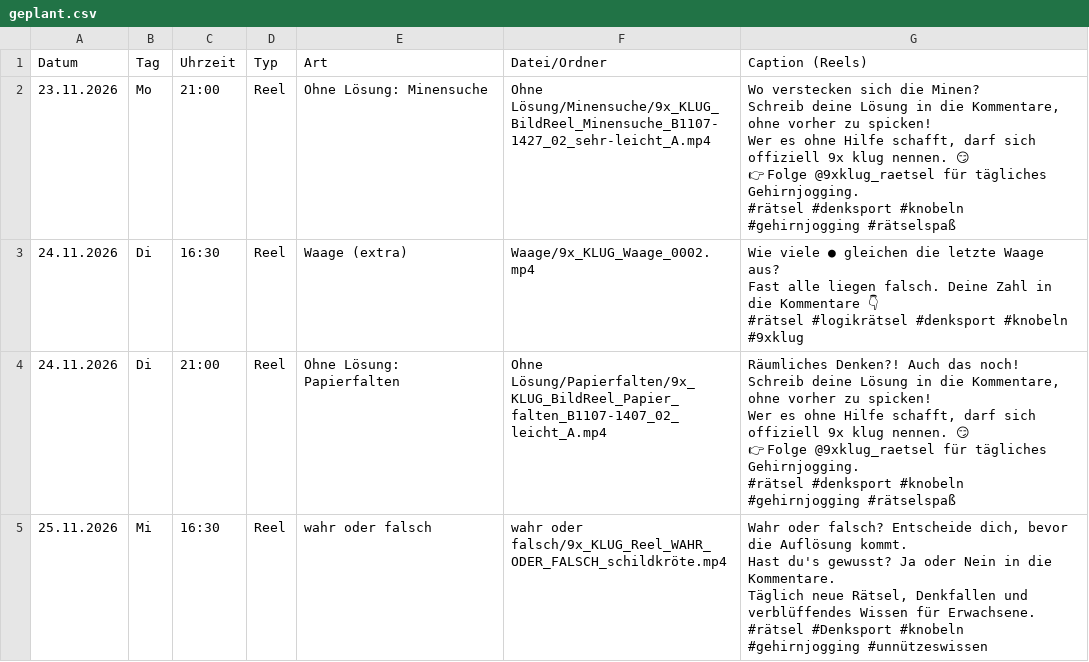
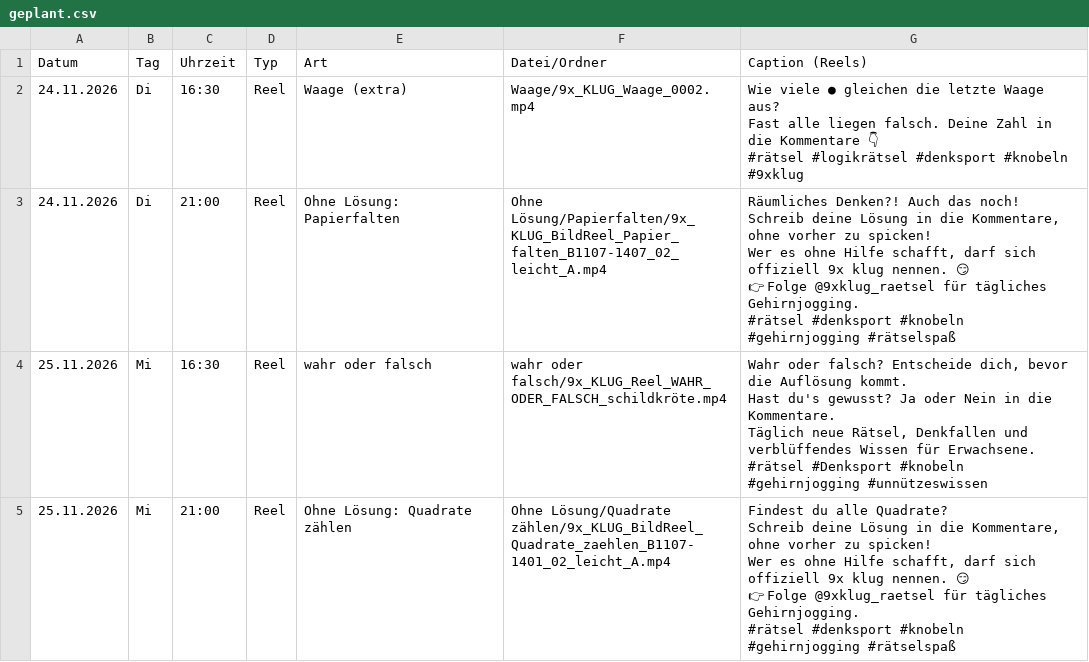
Before and after one commit to 9xKLUG/9xklug-autopost, a CSV file: status/geplant.csv, drawn as a sheet; only a part is shown; the shorter side is filled out with more unchanged rows.

```diff
--- a/status/geplant.csv
+++ b/status/geplant.csv
@@ -1,10 +1,2 @@
 Datum;Tag;Uhrzeit;Typ;Art;Datei/Ordner;Caption (Reels)
-23.11.2026;Mo;21:00;Reel;Ohne Lösung: Minensuche;Ohne Lösung/Minensuche/9x_KLUG_BildReel_Minensuche_B1107-1427_02_sehr-leicht_A.mp4;"Wo verstecken sich die Minen?
-
-Schreib deine Lösung in die Kommentare, ohne vorher zu spicken!
-Wer es ohne Hilfe schafft, darf sich offiziell 9x klug nennen. 😏
-
-👉 Folge @9xklug_raetsel für tägliches Gehirnjogging.
-
-#rätsel #denksport #knobeln #gehirnjogging #rätselspaß"
 24.11.2026;Di;16:30;Reel;Waage (extra);Waage/9x_KLUG_Waage_0002.mp4;"Wie viele ● gleichen die letzte Waage aus?
```
Also changed, not shown: status/gepostet.csv, 1 other file.
